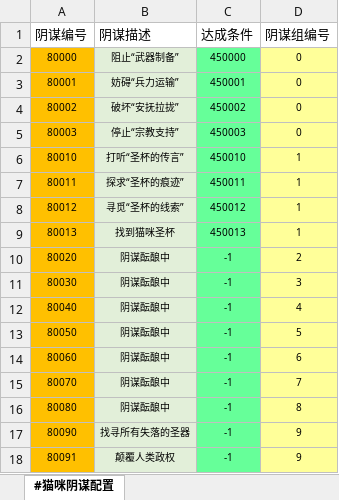
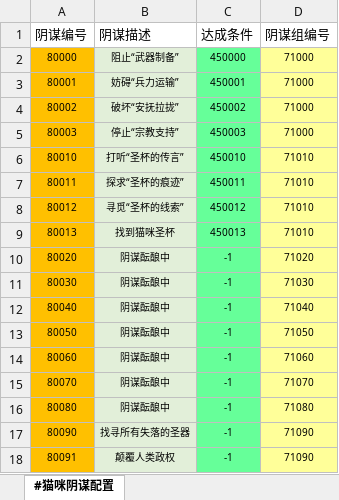
Before and after one commit to RadiumLZhang/Free-Casonry, an Excel workbook: ExcelConfig/pbjson/excel/猫咪阴谋配置表.xlsx, sheet #猫咪阴谋配置, drawn as a sheet; values as stored, in another font and other column widths than the file's, no borders; the diff names each change by its address in the sheet, - before the commit and + after, or states it on an @@ line.

```diff
--- a/ExcelConfig/pbjson/excel/猫咪阴谋配置表.xlsx (sheet #猫咪阴谋配置)
+++ b/ExcelConfig/pbjson/excel/猫咪阴谋配置表.xlsx (sheet #猫咪阴谋配置)
-D2:D5 (阴谋组编号): 0
+D2:D5 (阴谋组编号): 71000
-D6:D9 (阴谋组编号): 1
+D6:D9 (阴谋组编号): 71010
-D10 (阴谋组编号): 2
+D10 (阴谋组编号): 71020
-D11 (阴谋组编号): 3
+D11 (阴谋组编号): 71030
-D12 (阴谋组编号): 4
+D12 (阴谋组编号): 71040
-D13 (阴谋组编号): 5
+D13 (阴谋组编号): 71050
-D14 (阴谋组编号): 6
+D14 (阴谋组编号): 71060
-D15 (阴谋组编号): 7
+D15 (阴谋组编号): 71070
-D16 (阴谋组编号): 8
+D16 (阴谋组编号): 71080
-D17:D18 (阴谋组编号): 9
+D17:D18 (阴谋组编号): 71090
```
Also changed, not shown: ExcelConfig/pbjson/excel/事件配置表.xlsx, ExcelConfig/pbjson/excel/文本语言表.xlsx, 4 other files.
